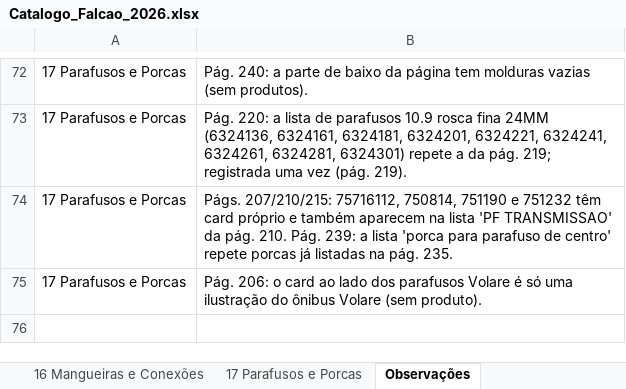
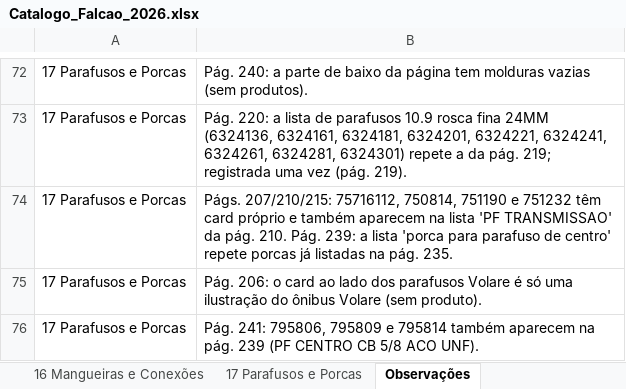
Before and after one commit to marketingfalcaodistribuidora-dev/cat-logopdf, an Excel workbook: Catalogo_Falcao_2026.xlsx, sheet Observações, drawn as a sheet; only a part is shown, gaps mark what is left out; values as stored, in another font and other column widths than the file's, no borders; the diff names each change by its address in the sheet, - before the commit and + after, or states it on an @@ line.

```diff
--- a/Catalogo_Falcao_2026.xlsx (sheet Observações)
+++ b/Catalogo_Falcao_2026.xlsx (sheet Observações)
+row 76: 17 Parafusos e Porcas | Pág. 241: 795806, 795809 e 795814 também aparecem na pág. 239 (PF CENTRO CB 5/8 ACO UNF).
```
Also changed, not shown: sheet Todos os produtos, sheet 17 Parafusos e Porcas, sheet Resumo, 10 other files.
